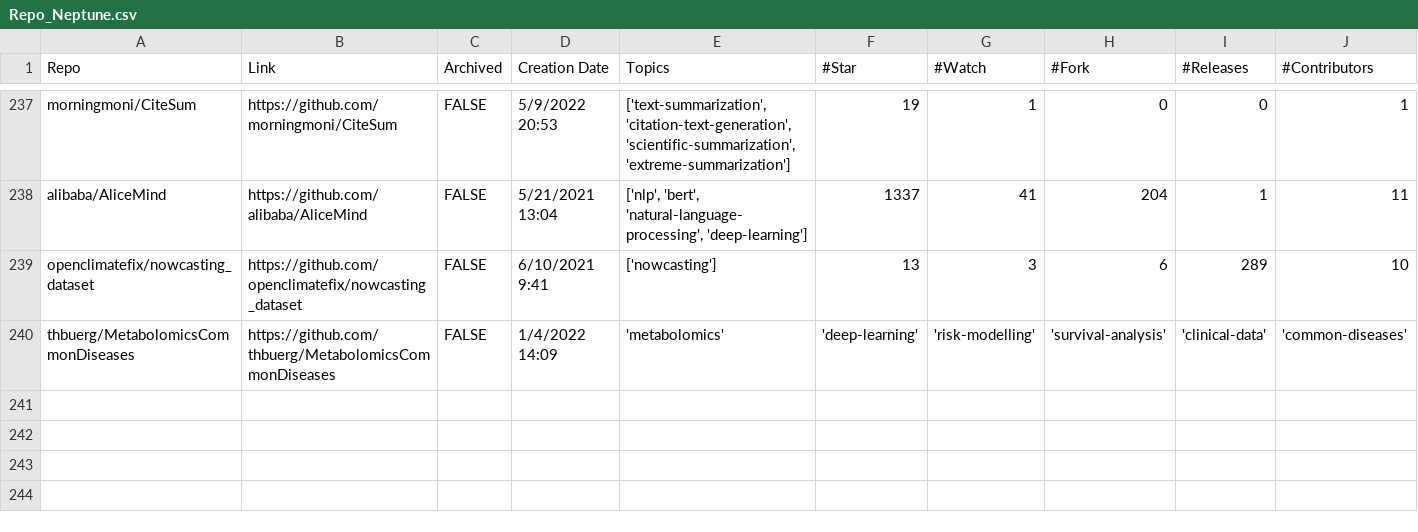
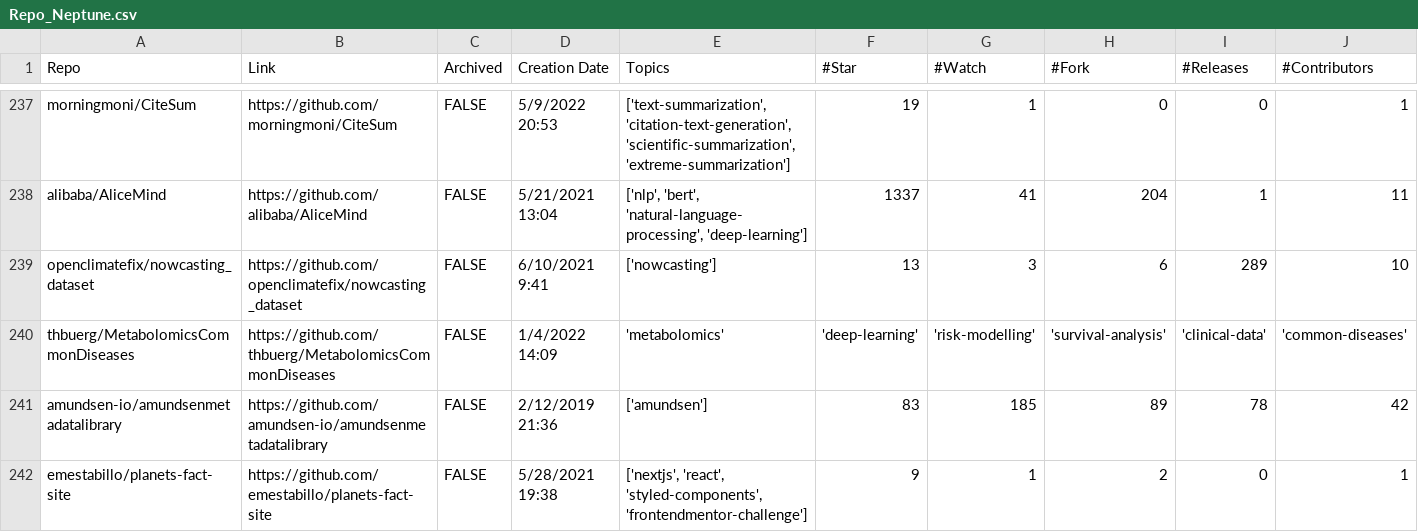
Before and after one commit to zhimin-z/MSR-Asset-Management, a CSV file: Dataset/Filter/Round#1/Repo_Neptune.csv, drawn as a sheet; only a part is shown, gaps mark what is left out; rows hold the shown columns only; the diff names each change by its address in the sheet, - before the commit and + after, or states it on an @@ line.

```diff
--- a/Dataset/Filter/Round#1/Repo_Neptune.csv
+++ b/Dataset/Filter/Round#1/Repo_Neptune.csv
+row 241: amundsen-io/amundsenmetadatalibrary | https://github.com/amundsen-io/amundsenmetadatalibrary | FALSE | 2/12/2019 21:36 | ['amundsen'] | 83 | 185 | 89 | 78 | 42
+row 242: emestabillo/planets-fact-site | https://github.com/emestabillo/planets-fact-site | FALSE | 5/28/2021 19:38 | ['nextjs', 'react', 'styled-components', 'frontendmentor-challenge'] | 9 | 1 | 2 | 0 | 1
```
Also changed, not shown: Dataset/Filter/Round#1/Error_D6tflow.csv, Dataset/Filter/Round#1/Error_MLflow.csv, 26 other files.
